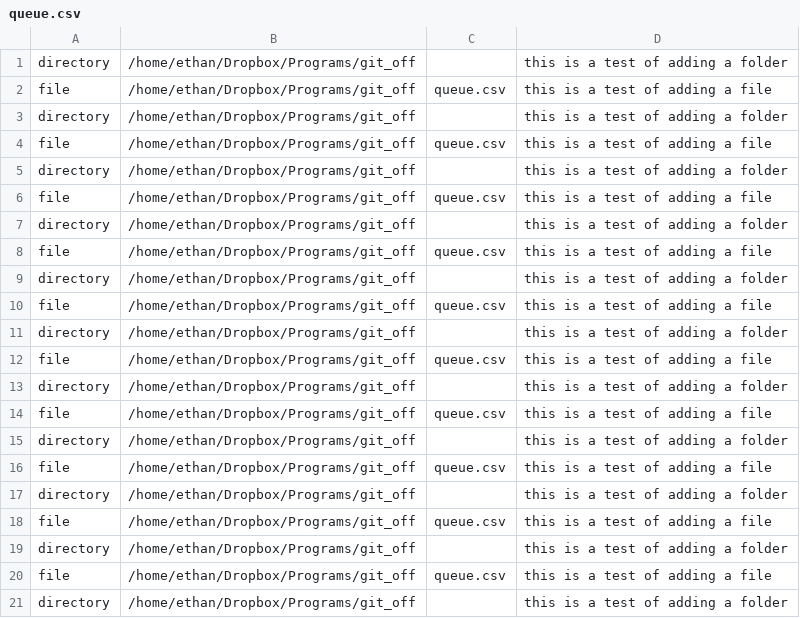
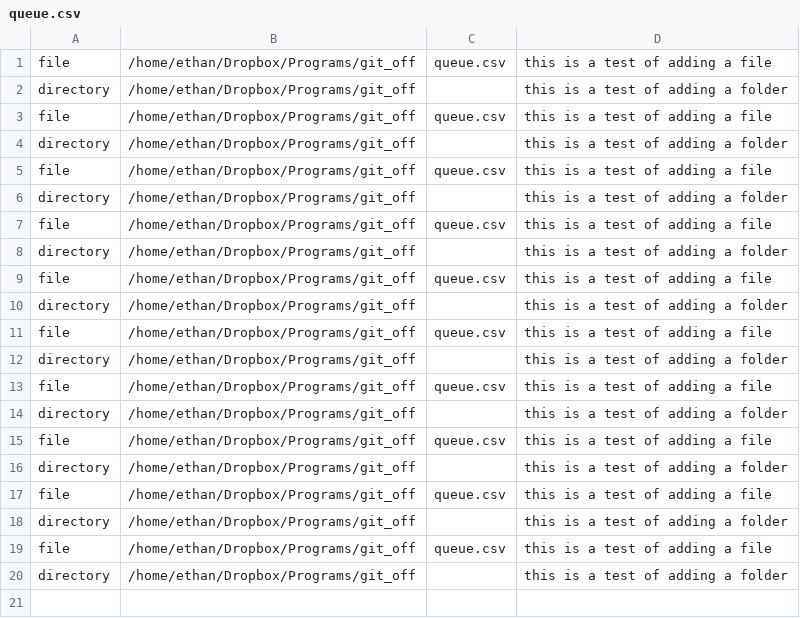
Before and after one commit to erhathaway/git_off, a CSV file: queue.csv, drawn as a sheet; the diff names each change by its address in the sheet, - before the commit and + after, or states it on an @@ line.

Commit message:
"this is a test of adding a folder"

```diff
--- a/queue.csv
+++ b/queue.csv
-row 1: directory | /home/ethan/Dropbox/Programs/git_off |  | this is a test of adding a folder
```
Also changed, not shown: 1 other file.
